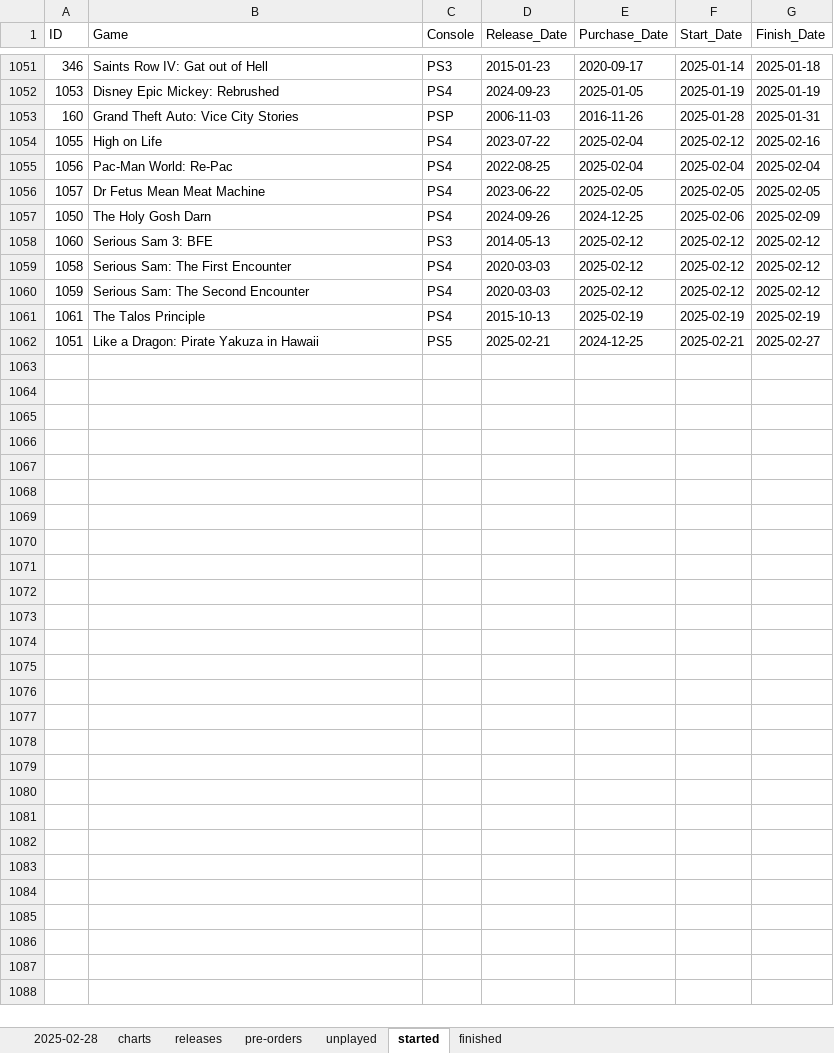
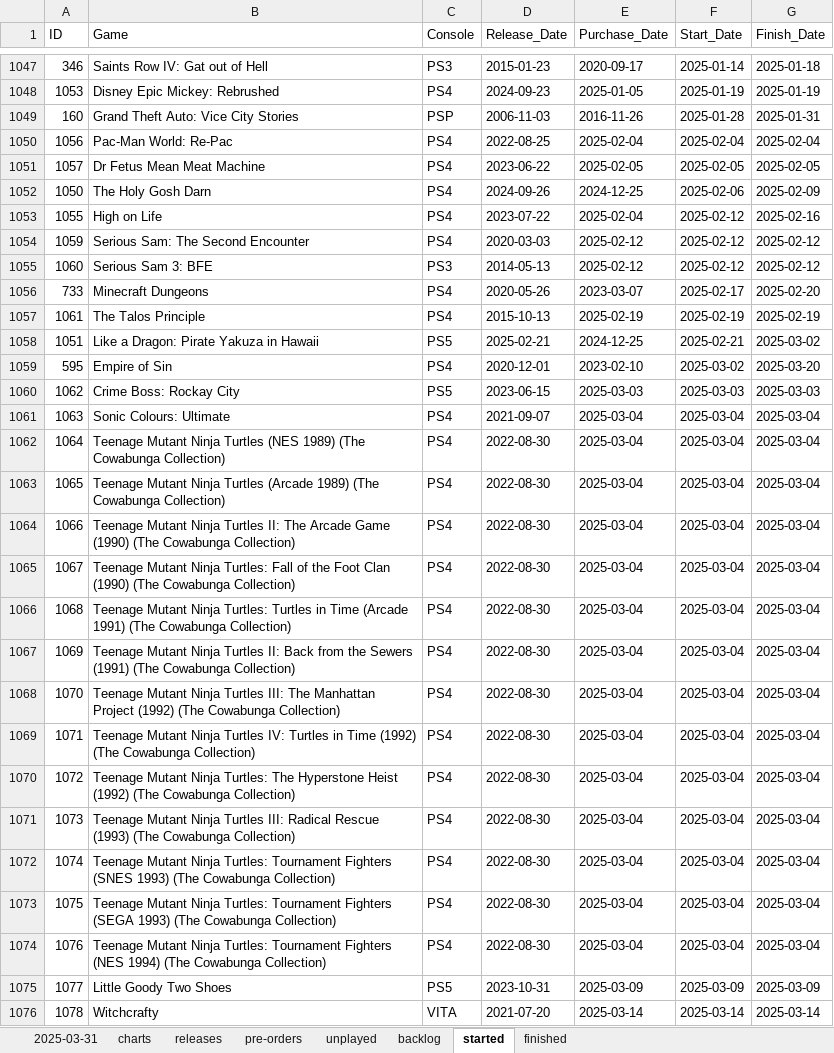
Before and after one commit to hoffjager/databases, an Excel workbook: playstation/output/dates_timeline.xlsx, sheet started, drawn as a sheet; only a part is shown, gaps mark what is left out; values as stored, in another font and other column widths than the file's, no cell formats; charts and pictures not drawn; removed rows and columns are numbered as before the commit, all else as after; the diff covers the shown part only; the diff names each change by its address in the sheet, - before the commit and + after, or states it on an @@ line.

```diff
--- a/playstation/output/dates_timeline.xlsx (sheet started)
+++ b/playstation/output/dates_timeline.xlsx (sheet started)
-sheet tab: 2025-02-28
+sheet tab: 2025-03-31
+sheet tab: backlog
@@ row 1054 moved to row 1053: 1055 @@
@@ row 1060 moved to row 1054: 1059 @@
-row 1059: 1058 | Serious Sam: The First Encounter | PS4 | 2020-03-03 | 2025-02-12 | 2025-02-12 | 2025-02-12
@@ row 866 moved to row 1056: 733 @@
-G1058 (Finish_Date): 2025-02-27
+G1058 (Finish_Date): 2025-03-02
+row 1059: 595 | Empire of Sin | PS4 | 2020-12-01 | 2023-02-10 | 2025-03-02 | 2025-03-20
+row 1060: 1062 | Crime Boss: Rockay City | PS5 | 2023-06-15 | 2025-03-03 | 2025-03-03 | 2025-03-03
+row 1061: 1063 | Sonic Colours: Ultimate | PS4 | 2021-09-07 | 2025-03-04 | 2025-03-04 | 2025-03-04
+row 1062: 1064 | Teenage Mutant Ninja Turtles (NES 1989) (The Cowabunga Collection) | PS4 | 2022-08-30 | 2025-03-04 | 2025-03-04 | 2025-03-04
+row 1063: 1065 | Teenage Mutant Ninja Turtles (Arcade 1989) (The Cowabunga Collection) | PS4 | 2022-08-30 | 2025-03-04 | 2025-03-04 | 2025-03-04
+row 1064: 1066 | Teenage Mutant Ninja Turtles II: The Arcade Game (1990) (The Cowabunga Collection) | PS4 | 2022-08-30 | 2025-03-04 | 2025-03-04 | 2025-03-04
+row 1065: 1067 | Teenage Mutant Ninja Turtles: Fall of the Foot Clan (1990) (The Cowabunga Collection) | PS4 | 2022-08-30 | 2025-03-04 | 2025-03-04 | 2025-03-04
+row 1066: 1068 | Teenage Mutant Ninja Turtles: Turtles in Time (Arcade 1991) (The Cowabunga Collection) | PS4 | 2022-08-30 | 2025-03-04 | 2025-03-04 | 2025-03-04
+row 1067: 1069 | Teenage Mutant Ninja Turtles II: Back from the Sewers (1991) (The Cowabunga Collection) | PS4 | 2022-08-30 | 2025-03-04 | 2025-03-04 | 2025-03-04
+row 1068: 1070 | Teenage Mutant Ninja Turtles III: The Manhattan Project (1992) (The Cowabunga Collection) | PS4 | 2022-08-30 | 2025-03-04 | 2025-03-04 | 2025-03-04
+row 1069: 1071 | Teenage Mutant Ninja Turtles IV: Turtles in Time (1992) (The Cowabunga Collection) | PS4 | 2022-08-30 | 2025-03-04 | 2025-03-04 | 2025-03-04
+row 1070: 1072 | Teenage Mutant Ninja Turtles: The Hyperstone Heist (1992) (The Cowabunga Collection) | PS4 | 2022-08-30 | 2025-03-04 | 2025-03-04 | 2025-03-04
+row 1071: 1073 | Teenage Mutant Ninja Turtles III: Radical Rescue (1993) (The Cowabunga Collection) | PS4 | 2022-08-30 | 2025-03-04 | 2025-03-04 | 2025-03-04
+row 1072: 1074 | Teenage Mutant Ninja Turtles: Tournament Fighters (SNES 1993) (The Cowabunga Collection) | PS4 | 2022-08-30 | 2025-03-04 | 2025-03-04 | 2025-03-04
+row 1073: 1075 | Teenage Mutant Ninja Turtles: Tournament Fighters (SEGA 1993) (The Cowabunga Collection) | PS4 | 2022-08-30 | 2025-03-04 | 2025-03-04 | 2025-03-04
+row 1074: 1076 | Teenage Mutant Ninja Turtles: Tournament Fighters (NES 1994) (The Cowabunga Collection) | PS4 | 2022-08-30 | 2025-03-04 | 2025-03-04 | 2025-03-04
+row 1075: 1077 | Little Goody Two Shoes | PS5 | 2023-10-31 | 2025-03-09 | 2025-03-09 | 2025-03-09
+row 1076: 1078 | Witchcrafty | VITA | 2021-07-20 | 2025-03-14 | 2025-03-14 | 2025-03-14
```
Also changed, not shown: 7 added rows, 3 removed rows, 5 moved rows and 6 edited cells elsewhere in this sheet, sheet unplayed, sheet finished, sheet releases, sheet 2025-03-31, sheet pre-orders, sheet charts, cell formats, charts or pictures, playstation/output/all_data [MASTER].xlsx, playstation/output/finances_all-time.xlsx, 38 other files.
